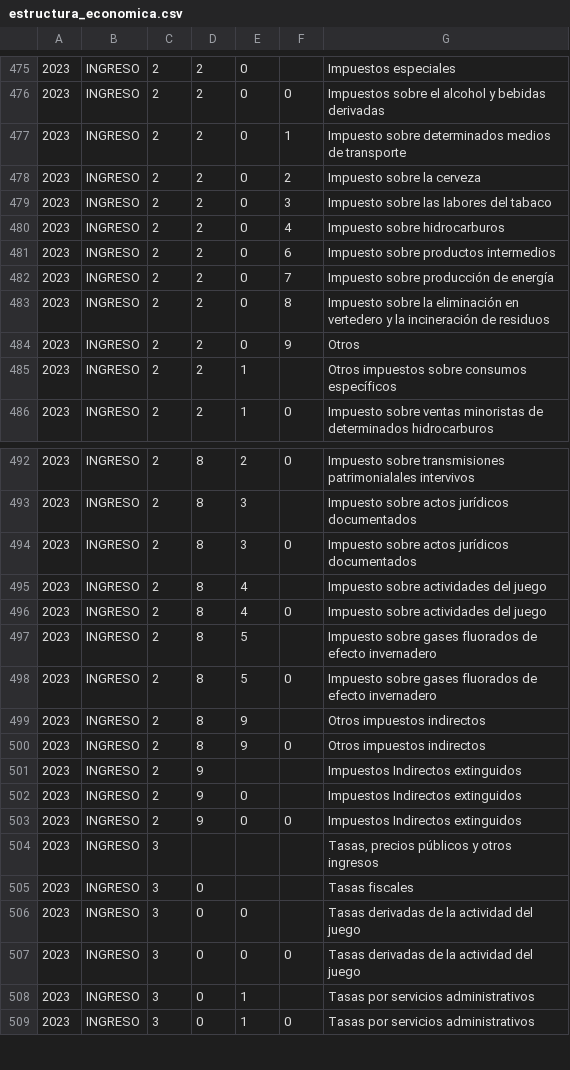
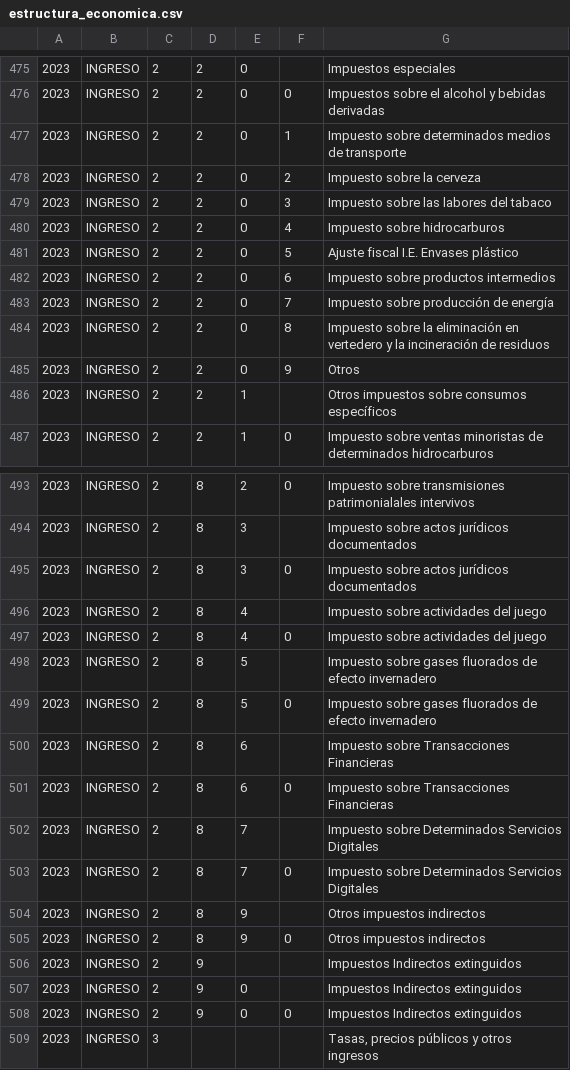
Before and after one commit to civio/presupuesto-navarra, a CSV file: data/es/comunidad/2023/estructura_economica.csv, drawn as a sheet; only a part is shown, gaps mark what is left out; the shorter side is filled out with more unchanged rows.

Commit message:
Add execution data for 2023Q2 civio/presupuesto-management#1276

```diff
--- a/data/es/comunidad/2023/estructura_economica.csv
+++ b/data/es/comunidad/2023/estructura_economica.csv
@@ -480,2 +480,3 @@
 2023,INGRESO,2,2,0,4,Impuesto sobre hidrocarburos
+2023,INGRESO,2,2,0,5,Ajuste fiscal I.E. Envases plástico
 2023,INGRESO,2,2,0,6,Impuesto sobre productos intermedios
@@ -498,2 +499,6 @@
 2023,INGRESO,2,8,5,0,Impuesto sobre gases fluorados de efecto invernadero
+2023,INGRESO,2,8,6,,Impuesto sobre Transacciones Financieras
+2023,INGRESO,2,8,6,0,Impuesto sobre Transacciones Financieras
+2023,INGRESO,2,8,7,,Impuesto sobre Determinados Servicios Digitales
+2023,INGRESO,2,8,7,0,Impuesto sobre Determinados Servicios Digitales
 2023,INGRESO,2,8,9,,Otros impuestos indirectos
```
Also changed, not shown: data/eu/comunidad/2023/estructura_economica.csv, 3 other files.
